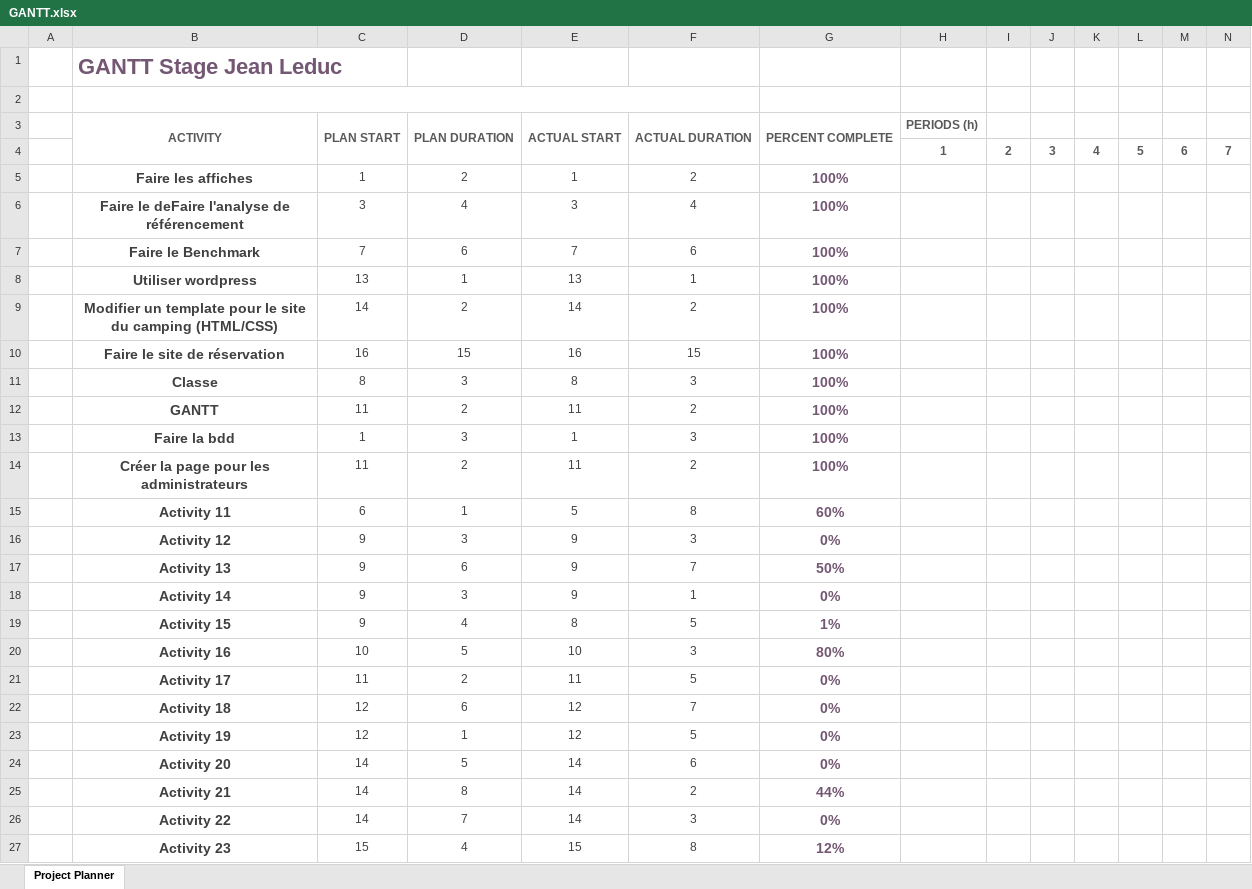
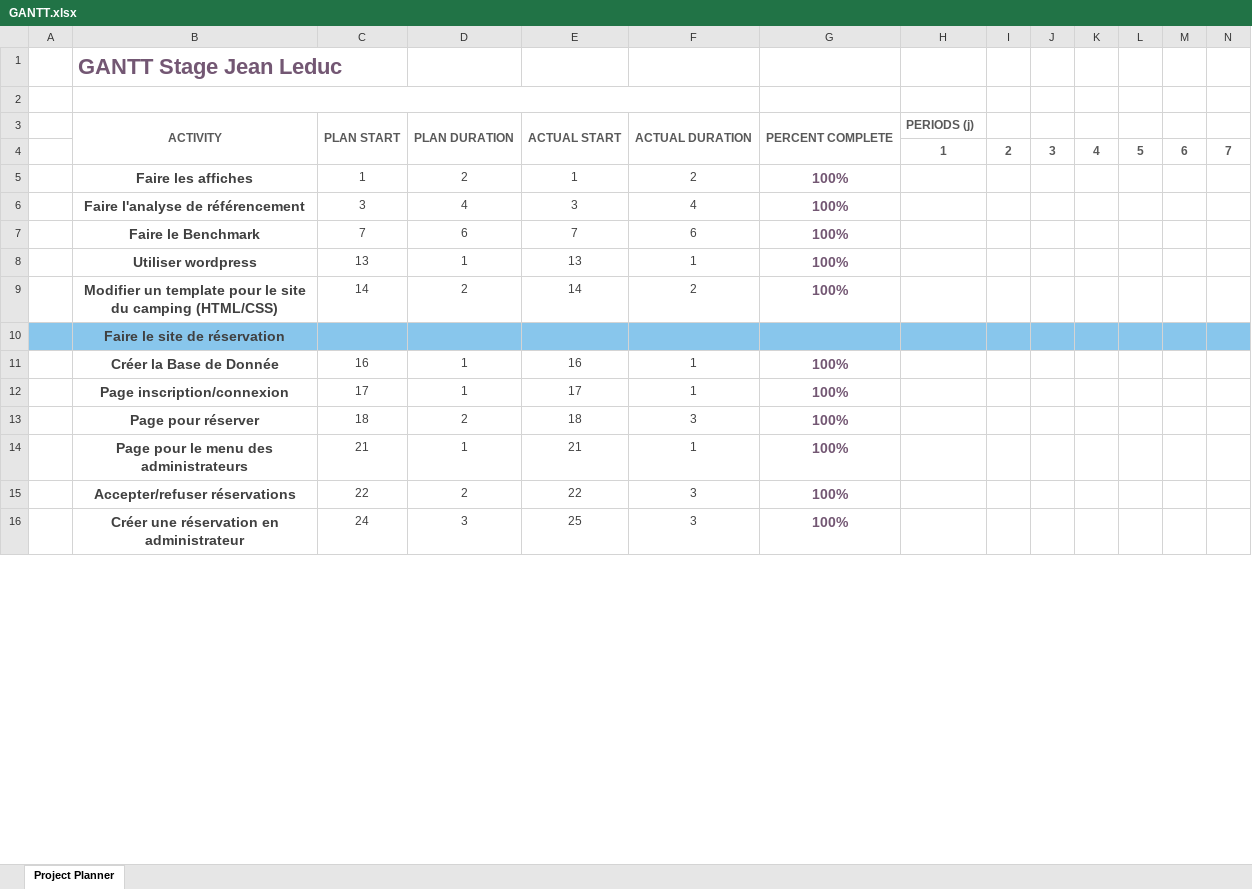
Before and after one commit to LeducJean/Rapport-de-stage, an Excel workbook: GANTT.xlsx, sheet Project Planner, drawn as a sheet; only a part is shown; values as stored, in another font and other column widths than the file's, no borders; conditional formats not drawn; removed rows and columns are numbered as before the commit, all else as after; rows hold the shown columns only; the diff covers the shown part only; the diff names each change by its address in the sheet, - before the commit and + after, or states it on an @@ line.

Commit message:
gantt + grill d'eval + maj diapo

```diff
--- a/GANTT.xlsx (sheet Project Planner)
+++ b/GANTT.xlsx (sheet Project Planner)
-H3: PERIODS (h)
+H3: PERIODS (j)
-B6: Faire le deFaire l'analyse de référencement
+B6: Faire l'analyse de référencement
-A10:N10 fill: none
+A10:N10 fill: #88C6EC
-C10: 16
+C10: (empty)
-D10: 15
+D10: (empty)
-E10: 16
+E10: (empty)
-F10: 15
+F10: (empty)
-G10: 100%
+G10: (empty)
-row 11:  | Classe | 8 | 3 | 8 | 3 | 100%
-row 12:  | GANTT | 11 | 2 | 11 | 2 | 100%
+row 11:  | Créer la Base de Donnée | 16 | 1 | 16 | 1 | 100%
+row 12:  | Page inscription/connexion | 17 | 1 | 17 | 1 | 100%
+row 13:  | Page pour réserver | 18 | 2 | 18 | 3 | 100%
+row 14:  | Page pour le menu des administrateurs | 21 | 1 | 21 | 1 | 100%
+row 15:  | Accepter/refuser réservations | 22 | 2 | 22 | 3 | 100%
-B16: Faire la bdd
+B16: Créer une réservation en administrateur
-C16: 1
+C16: 24
-E16: 1
+E16: 25
-row 14:  | Créer la page pour les administrateurs | 11 | 2 | 11 | 2 | 100%
-row 15:  | Activity 11 | 6 | 1 | 5 | 8 | 60%
-row 16:  | Activity 12 | 9 | 3 | 9 | 3 | 0%
-row 17:  | Activity 13 | 9 | 6 | 9 | 7 | 50%
-row 18:  | Activity 14 | 9 | 3 | 9 | 1 | 0%
-row 19:  | Activity 15 | 9 | 4 | 8 | 5 | 1%
-row 20:  | Activity 16 | 10 | 5 | 10 | 3 | 80%
-row 21:  | Activity 17 | 11 | 2 | 11 | 5 | 0%
-row 22:  | Activity 18 | 12 | 6 | 12 | 7 | 0%
-row 23:  | Activity 19 | 12 | 1 | 12 | 5 | 0%
-row 24:  | Activity 20 | 14 | 5 | 14 | 6 | 0%
-row 25:  | Activity 21 | 14 | 8 | 14 | 2 | 44%
-row 26:  | Activity 22 | 14 | 7 | 14 | 3 | 0%
-row 27:  | Activity 23 | 15 | 4 | 15 | 8 | 12%
```
Also changed, not shown: 2 added rows, 3 removed rows and cell formats elsewhere in this sheet, 4 other files.
